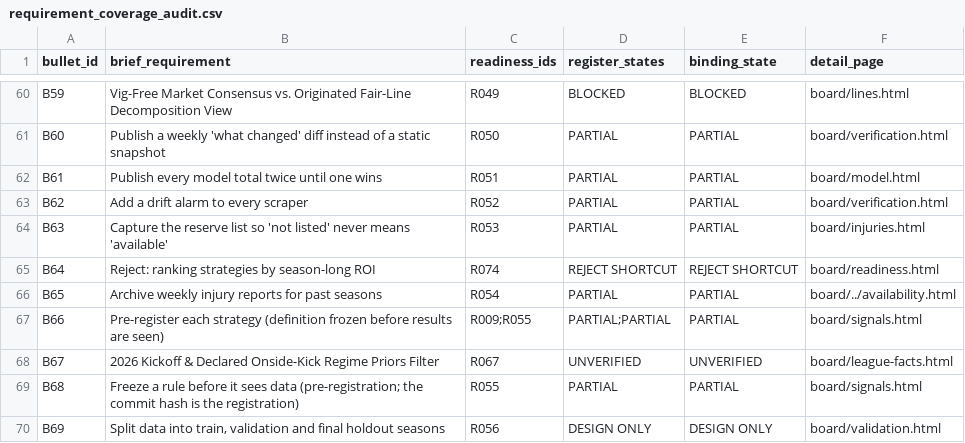
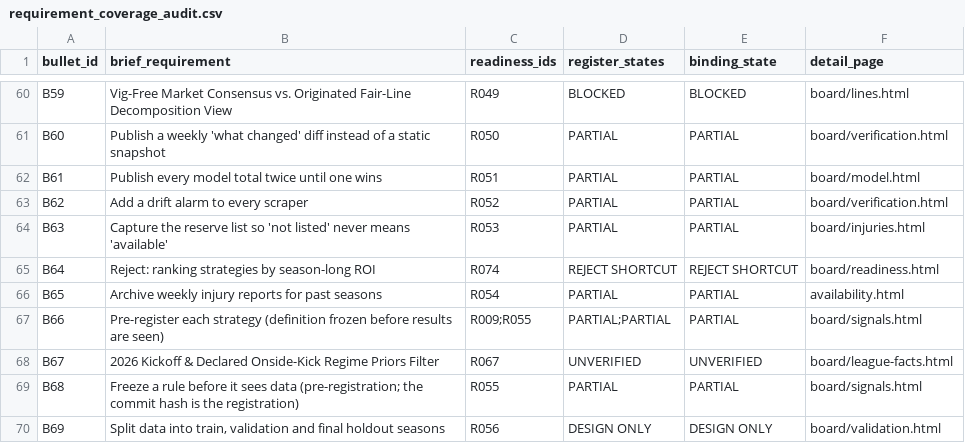
Before and after one commit to sassnarep3-star/FL3, a CSV file: data/requirement_coverage_audit.csv, drawn as a sheet; only a part is shown, gaps mark what is left out; the diff covers the shown part only.

Commit message:
audit: normalize register repo_page conventions (board/, board-relative, root-escape) so root-page links render cleanly
Live-page review found links rendered as 'board/../week11.html'; they resolved
correctly but read badly. page_link() now normalizes all three conventions the
register carries; audit/index.html + dataset regenerated; 89 links still resolve.

Co-authored-by: arena-agent <297053741+arena-agent@users.noreply.github.com>

```diff
--- a/data/requirement_coverage_audit.csv
+++ b/data/requirement_coverage_audit.csv
@@ -65,3 +65,3 @@ B63,Capture the reserve list so 'not listed' never means 'available',R053,PARTIA
 B64,Reject: ranking strategies by season-long ROI,R074,REJECT SHORTCUT,REJECT SHORTCUT,board/readiness.html
-B65,Archive weekly injury reports for past seasons,R054,PARTIAL,PARTIAL,board/../availability.html
+B65,Archive weekly injury reports for past seasons,R054,PARTIAL,PARTIAL,availability.html
 B66,Pre-register each strategy (definition frozen before results are seen),R009;R055,PARTIAL;PARTIAL,PARTIAL,board/signals.html
```
Also changed, not shown: 6 edited cells elsewhere in this file, 2 other files.
